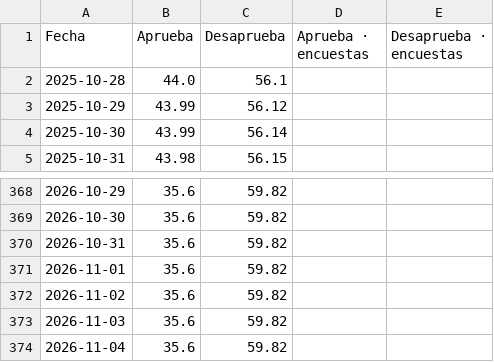
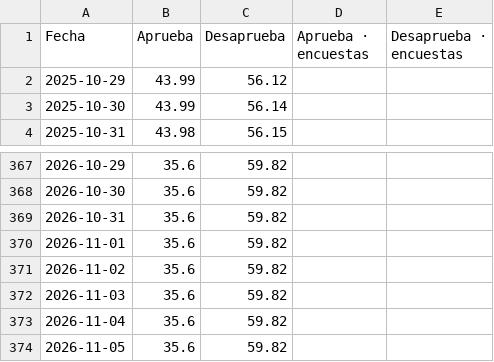
Before and after one commit to franciscolivero/ArgentinaPoliticalMonitor, a CSV file: charts_data/ar-approval.csv, drawn as a sheet; only a part is shown, gaps mark what is left out; removed rows and columns are numbered as before the commit, all else as after; the diff names each change by its address in the sheet, - before the commit and + after, or states it on an @@ line.

```diff
--- a/charts_data/ar-approval.csv
+++ b/charts_data/ar-approval.csv
-row 2: 2025-10-28 | 44.0 | 56.1
+row 374: 2026-11-05 | 35.6 | 59.82
```
Also changed, not shown: charts_data/ar-forecast.csv, charts_data/ar-polymarket.csv, 2 other files.
